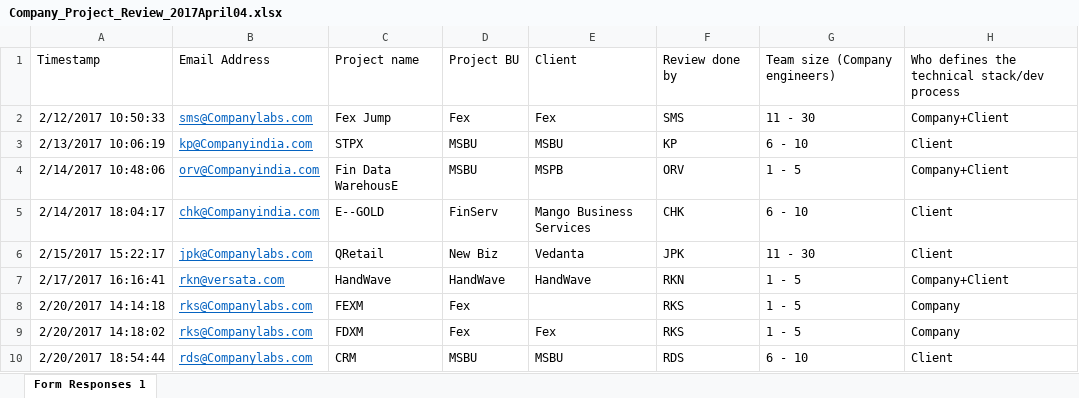
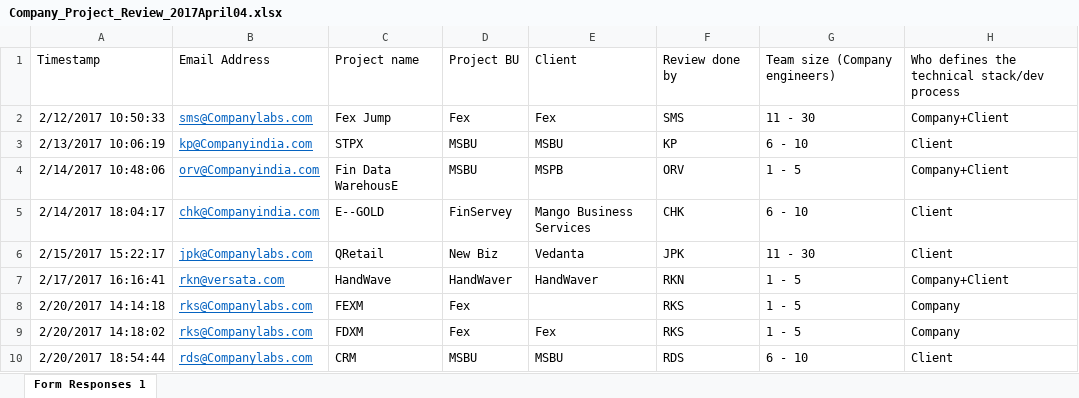
Before and after one commit to chakrabar/SurveyScorer, an Excel workbook: Data2/Company_Project_Review_2017April04.xlsx, sheet Form Responses 1, drawn as a sheet; only a part is shown; values as stored, in another font and other column widths than the file's, no borders; the diff names each change by its address in the sheet, - before the commit and + after, or states it on an @@ line.

Commit message:
fix

```diff
--- a/Data2/Company_Project_Review_2017April04.xlsx (sheet Form Responses 1)
+++ b/Data2/Company_Project_Review_2017April04.xlsx (sheet Form Responses 1)
-D5: FinServ
+D5: FinServey
-D7: HandWave
+D7: HandWaver
-E7: HandWave
+E7: HandWaver
```
